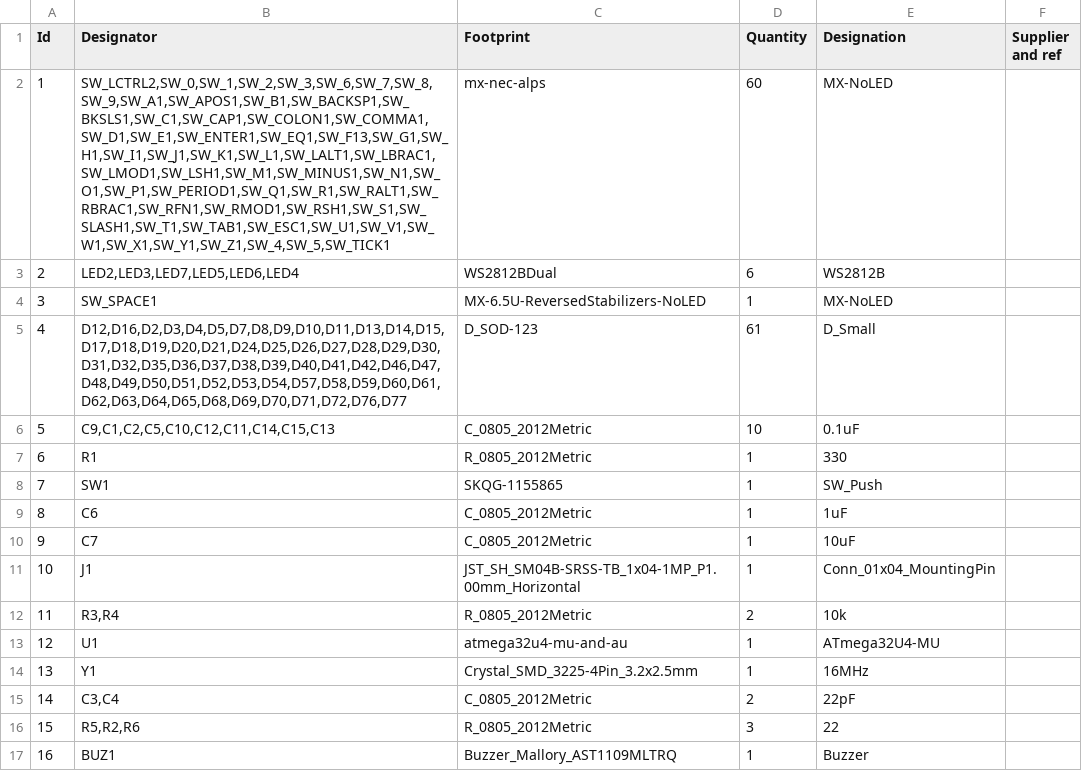
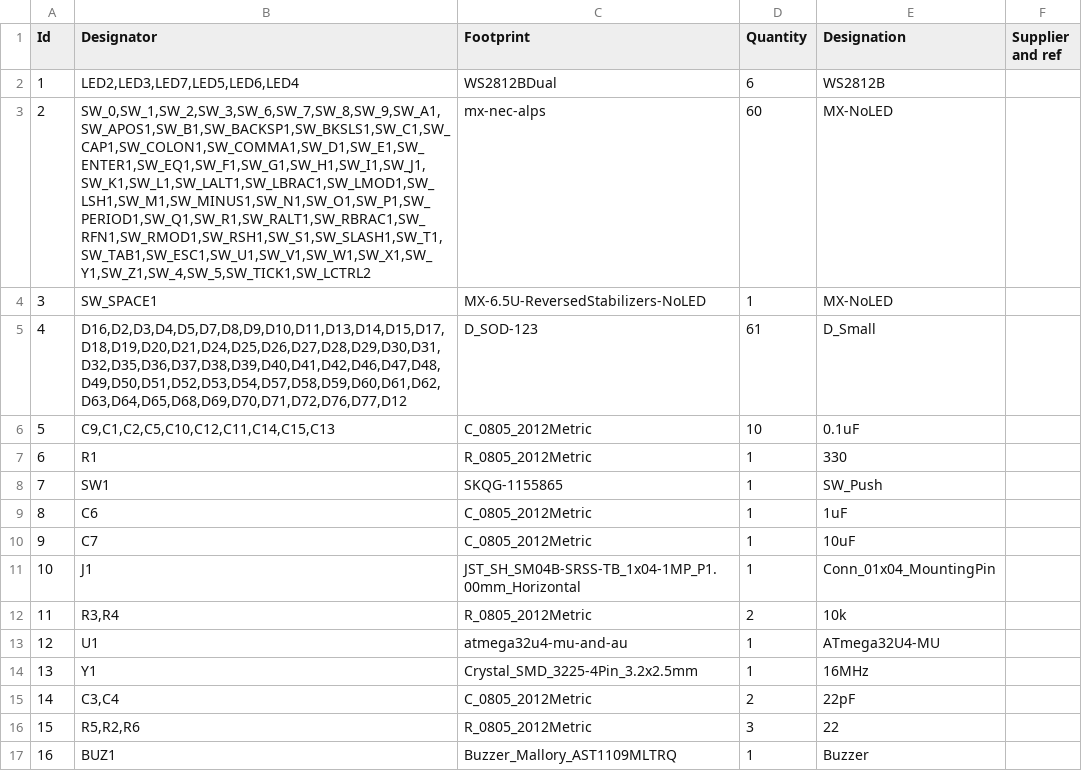
Before and after one commit to djvs/hhkb, a CSV file: outputs/gerber/hhkb.csv, drawn as a sheet; removed rows and columns are numbered as before the commit, all else as after; the diff names each change by its address in the sheet, - before the commit and + after, or states it on an @@ line.

```diff
--- a/outputs/gerber/hhkb.csv
+++ b/outputs/gerber/hhkb.csv
-row 2: 1 | SW_LCTRL2,SW_0,SW_1,SW_2,SW_3,SW_6,SW_7,SW_8,SW_9,SW_A1,SW_APOS1,SW_B1,SW_BACKSP1,SW_BKSLS1,SW_C1,SW_CAP1,SW_COLON1,SW_COMMA1,SW_D1,SW_E1,SW_ENTER1,SW_EQ1,SW_F13,SW_G1,SW_H1,SW_I1,SW_J1,SW_K1,SW_L1,SW_LALT1,SW_LBRAC1,SW_LMOD1,SW_LSH1,SW_M1,SW_MINUS1,SW_N1,SW_O1,SW_P1,SW_PERIOD1,SW_Q1,SW_R1,SW_RALT1,SW_RBRAC1,SW_RFN1,SW_RMOD1,SW_RSH1,SW_S1,SW_SLASH1,SW_T1,SW_TAB1,SW_ESC1,SW_U1,SW_V1,SW_W1,SW_X1,SW_Y1,SW_Z1,SW_4,SW_5,SW_TICK1 | mx-nec-alps | 60 | MX-NoLED
@@ column A (Id) renumbered in row 2 @@
+row 3: 2 | SW_0,SW_1,SW_2,SW_3,SW_6,SW_7,SW_8,SW_9,SW_A1,SW_APOS1,SW_B1,SW_BACKSP1,SW_BKSLS1,SW_C1,SW_CAP1,SW_COLON1,SW_COMMA1,SW_D1,SW_E1,SW_ENTER1,SW_EQ1,SW_F1,SW_G1,SW_H1,SW_I1,SW_J1,SW_K1,SW_L1,SW_LALT1,SW_LBRAC1,SW_LMOD1,SW_LSH1,SW_M1,SW_MINUS1,SW_N1,SW_O1,SW_P1,SW_PERIOD1,SW_Q1,SW_R1,SW_RALT1,SW_RBRAC1,SW_RFN1,SW_RMOD1,SW_RSH1,SW_S1,SW_SLASH1,SW_T1,SW_TAB1,SW_ESC1,SW_U1,SW_V1,SW_W1,SW_X1,SW_Y1,SW_Z1,SW_4,SW_5,SW_TICK1,SW_LCTRL2 | mx-nec-alps | 60 | MX-NoLED
-B5 (Designator): D12,D16,D2,D3,D4,D5,D7,D8,D9,D10,D11,D13,D14,D15,D17,D18,D19,D20,D21,D24,D25,D26,D27,D28,D29,D30,D31,D32,D35,D36,D37,D38,D39,D40,D41,D42,D46,D47,D48,D49,D50,D51,D52,D53,D54,D57,D58,D59,D60,D61,D62,D63,D64,D65,D68,D69,D70,D71,D72,D76,D77
+B5 (Designator): D16,D2,D3,D4,D5,D7,D8,D9,D10,D11,D13,D14,D15,D17,D18,D19,D20,D21,D24,D25,D26,D27,D28,D29,D30,D31,D32,D35,D36,D37,D38,D39,D40,D41,D42,D46,D47,D48,D49,D50,D51,D52,D53,D54,D57,D58,D59,D60,D61,D62,D63,D64,D65,D68,D69,D70,D71,D72,D76,D77,D12
```
Also changed, not shown: outputs/gerber/hhkb-bottom-pos.csv, outputs/gerber/hhkb-top-pos.csv, 16 other files.
